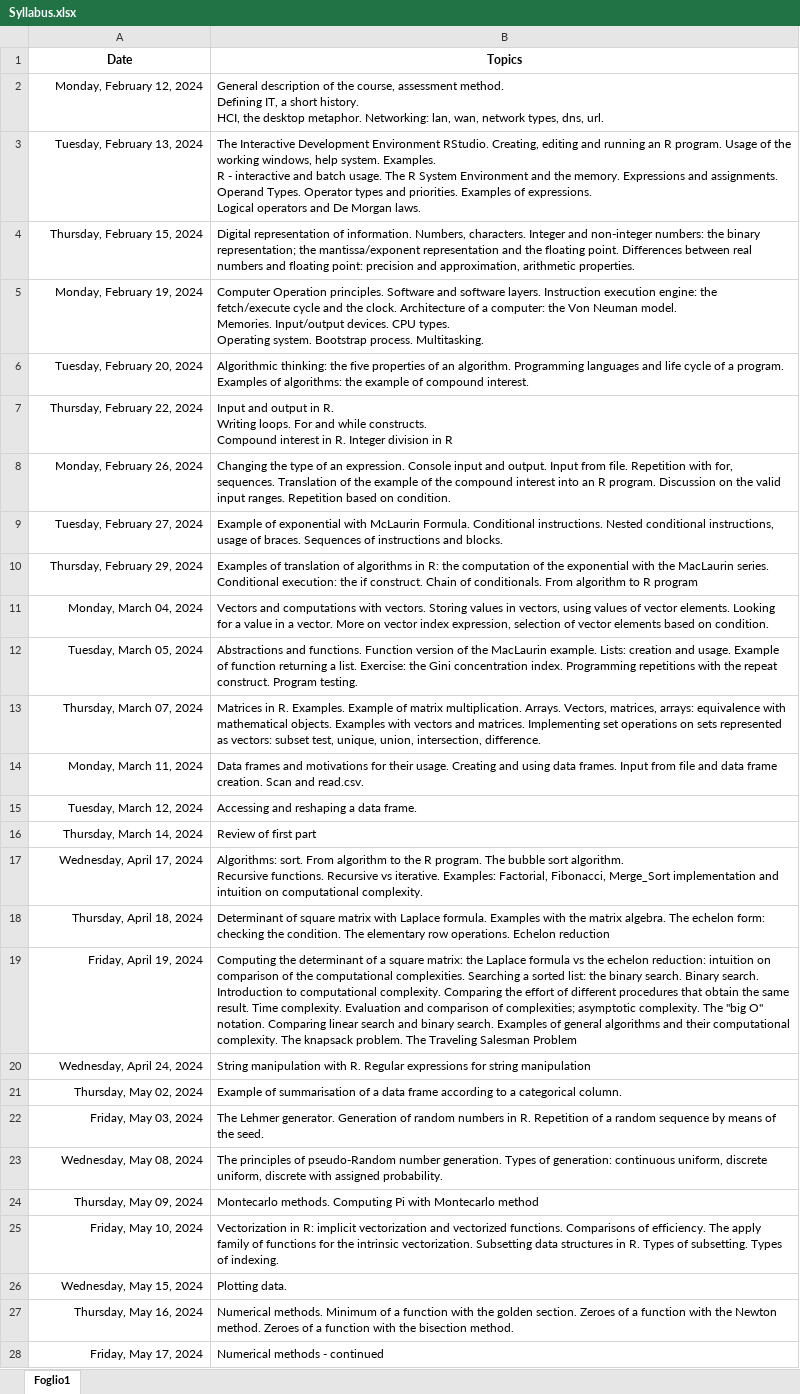
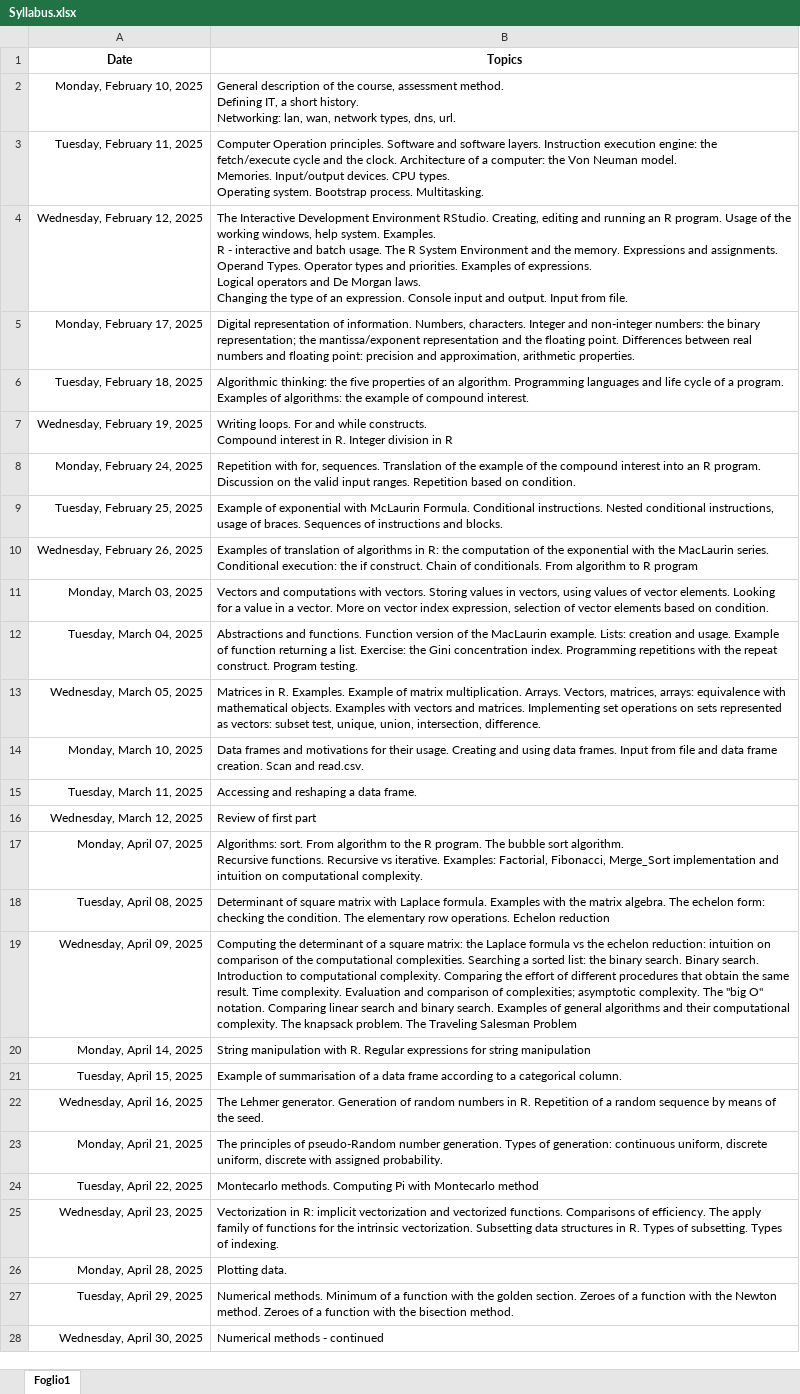
Before and after one commit to bladerun16/Informatics-Stats-and-Maths, an Excel workbook: Syllabus.xlsx, sheet Foglio1, drawn as a sheet; only a part is shown; values as stored, in another font and other column widths than the file's, no borders; removed rows and columns are numbered as before the commit, all else as after; ↵ is a line break in a cell; the diff covers the shown part only; the diff names each change by its address in the sheet, - before the commit and + after, or states it on an @@ line.

Commit message:
Update Syllabus.xlsx

```diff
--- a/Syllabus.xlsx (sheet Foglio1)
+++ b/Syllabus.xlsx (sheet Foglio1)
-A2 (Date): Monday, February 12, 2024
+A2 (Date): Monday, February 10, 2025
-B2 (Topics): …short history. ↵ HCI, the desktop metaphor. Networking: lan,…
+B2 (Topics): …short history. ↵ Networking: lan,…
+row 3: Tuesday, February 11, 2025 | Computer Operation principles. Software and software layers. Instruction execution engine: the fetch/execute cycle and the clock. Architecture of a computer: the Von Neuman model. ↵ Memories. Input/output devices. CPU types. ↵ Operating system. Bootstrap process. Multitasking.
-A4 (Date): Tuesday, February 13, 2024
+A4 (Date): Wednesday, February 12, 2025
-B4 (Topics): …Morgan laws.
+B4 (Topics): …Morgan laws. ↵ Changing the type of an expression. Console input and output. Input from file.
-A5 (Date): Thursday, February 15, 2024
+A5 (Date): Monday, February 17, 2025
-row 5: Monday, February 19, 2024 | Computer Operation principles. Software and software layers. Instruction execution engine: the fetch/execute cycle and the clock. Architecture of a computer: the Von Neuman model. ↵ Memories. Input/output devices. CPU types. ↵ Operating system. Bootstrap process. Multitasking.
-A6 (Date): Tuesday, February 20, 2024
+A6 (Date): Tuesday, February 18, 2025
-row 7: Thursday, February 22, 2024 | Input and output in R. ↵ Writing loops. For and while constructs. ↵ Compound interest in R. Integer division in R
+row 7: Wednesday, February 19, 2025 | Writing loops. For and while constructs. ↵ Compound interest in R. Integer division in R
-A8 (Date): Monday, February 26, 2024
+A8 (Date): Monday, February 24, 2025
-B8 (Topics): Changing the type of an expression. Console input and output. Input from file. Repetition with…
+B8 (Topics): Repetition with…
-A9 (Date): Tuesday, February 27, 2024
+A9 (Date): Tuesday, February 25, 2025
-A10 (Date): Thursday, February 29, 2024
+A10 (Date): Wednesday, February 26, 2025
-A11 (Date): Monday, March 04, 2024
+A11 (Date): Monday, March 03, 2025
-A12 (Date): Tuesday, March 05, 2024
+A12 (Date): Tuesday, March 04, 2025
-A13 (Date): Thursday, March 07, 2024
+A13 (Date): Wednesday, March 05, 2025
-A14 (Date): Monday, March 11, 2024
+A14 (Date): Monday, March 10, 2025
-A15 (Date): Tuesday, March 12, 2024
+A15 (Date): Tuesday, March 11, 2025
-A16 (Date): Thursday, March 14, 2024
+A16 (Date): Wednesday, March 12, 2025
-A17 (Date): Wednesday, April 17, 2024
+A17 (Date): Monday, April 07, 2025
-A18 (Date): Thursday, April 18, 2024
+A18 (Date): Tuesday, April 08, 2025
-A19 (Date): Friday, April 19, 2024
+A19 (Date): Wednesday, April 09, 2025
-A20 (Date): Wednesday, April 24, 2024
+A20 (Date): Monday, April 14, 2025
-A21 (Date): Thursday, May 02, 2024
+A21 (Date): Tuesday, April 15, 2025
-A22 (Date): Friday, May 03, 2024
+A22 (Date): Wednesday, April 16, 2025
-A23 (Date): Wednesday, May 08, 2024
+A23 (Date): Monday, April 21, 2025
-A24 (Date): Thursday, May 09, 2024
+A24 (Date): Tuesday, April 22, 2025
-A25 (Date): Friday, May 10, 2024
+A25 (Date): Wednesday, April 23, 2025
-A26 (Date): Wednesday, May 15, 2024
+A26 (Date): Monday, April 28, 2025
-A27 (Date): Thursday, May 16, 2024
+A27 (Date): Tuesday, April 29, 2025
-A28 (Date): Friday, May 17, 2024
+A28 (Date): Wednesday, April 30, 2025
```
Also changed, not shown: 3 edited cells elsewhere in this sheet, formulas that keep their value.
